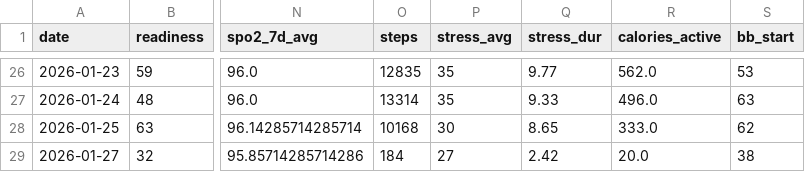
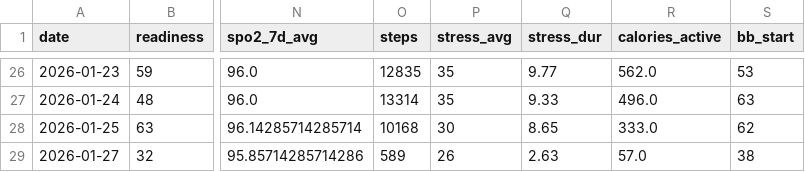
Before and after one commit to tijuanajack/GarminDataPull, a CSV file: garmin_agent/data/garmin_summary_2026-01-27.csv, drawn as a sheet; only a part is shown, gaps mark what is left out; the diff names each change by its address in the sheet, - before the commit and + after, or states it on an @@ line.

```diff
--- a/garmin_agent/data/garmin_summary_2026-01-27.csv
+++ b/garmin_agent/data/garmin_summary_2026-01-27.csv
-O29 (steps): 184
+O29 (steps): 589
-P29 (stress_avg): 27
+P29 (stress_avg): 26
-Q29 (stress_dur): 2.42
+Q29 (stress_dur): 2.63
-R29 (calories_active): 20.0
+R29 (calories_active): 57.0
```
Also changed, not shown: garmin_agent/data/latest_summary.csv.
